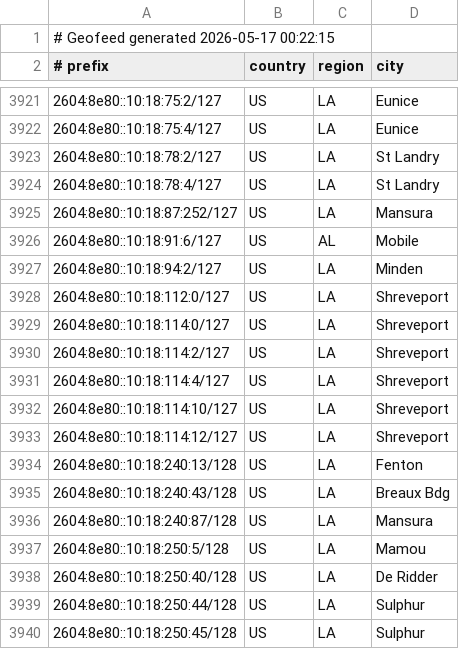
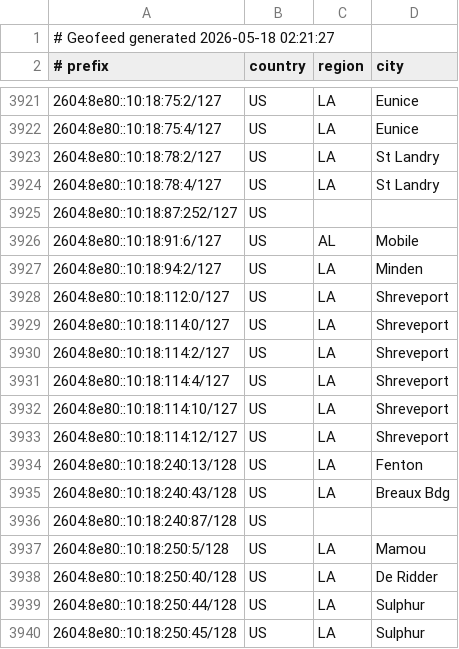
Before and after one commit to conterranae/geofeed, a CSV file: geofeed.csv, drawn as a sheet; only a part is shown, gaps mark what is left out.

Commit message:
Update geofeed - 2026-05-18 02:22:58

```diff
--- a/geofeed.csv
+++ b/geofeed.csv
@@ -1,2 +1,2 @@
-# Geofeed generated 2026-05-17 00:22:15
+# Geofeed generated 2026-05-18 02:21:27
 # prefix,country,region,city
@@ -3924,3 +3924,3 @@
 2604:8e80::10:18:78:4/127,US,LA,St Landry
-2604:8e80::10:18:87:252/127,US,LA,Mansura
+2604:8e80::10:18:87:252/127,US,,
 2604:8e80::10:18:91:6/127,US,AL,Mobile
@@ -3935,3 +3935,3 @@
 2604:8e80::10:18:240:43/128,US,LA,Breaux Bdg
-2604:8e80::10:18:240:87/128,US,LA,Mansura
+2604:8e80::10:18:240:87/128,US,,
 2604:8e80::10:18:250:5/128,US,LA,Mamou
```
